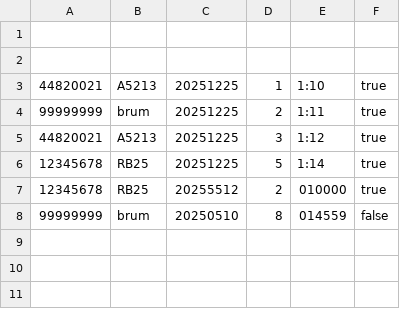
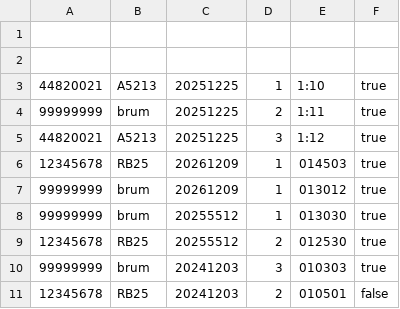
Before and after one commit to Lucas1996a/F1Taller2025, a CSV file: F1Taller/src/data/ResultadosCarrera.csv, drawn as a sheet.

```diff
--- a/F1Taller/src/data/ResultadosCarrera.csv
+++ b/F1Taller/src/data/ResultadosCarrera.csv
@@ -5,4 +5,7 @@
 44820021;A5213;20251225;3;1:12;true
-12345678;RB25;20251225;5;1:14;true
-12345678;RB25;20255512;2;010000;true
-99999999;brum;20250510;8;014559;false
+12345678;RB25;20261209;1;014503;true
+99999999;brum;20261209;1;013012;true
+99999999;brum;20255512;1;013030;true
+12345678;RB25;20255512;2;012530;true
+99999999;brum;20241203;3;010303;true
+12345678;RB25;20241203;2;010501;false
```
Also changed, not shown: 2 other files.
